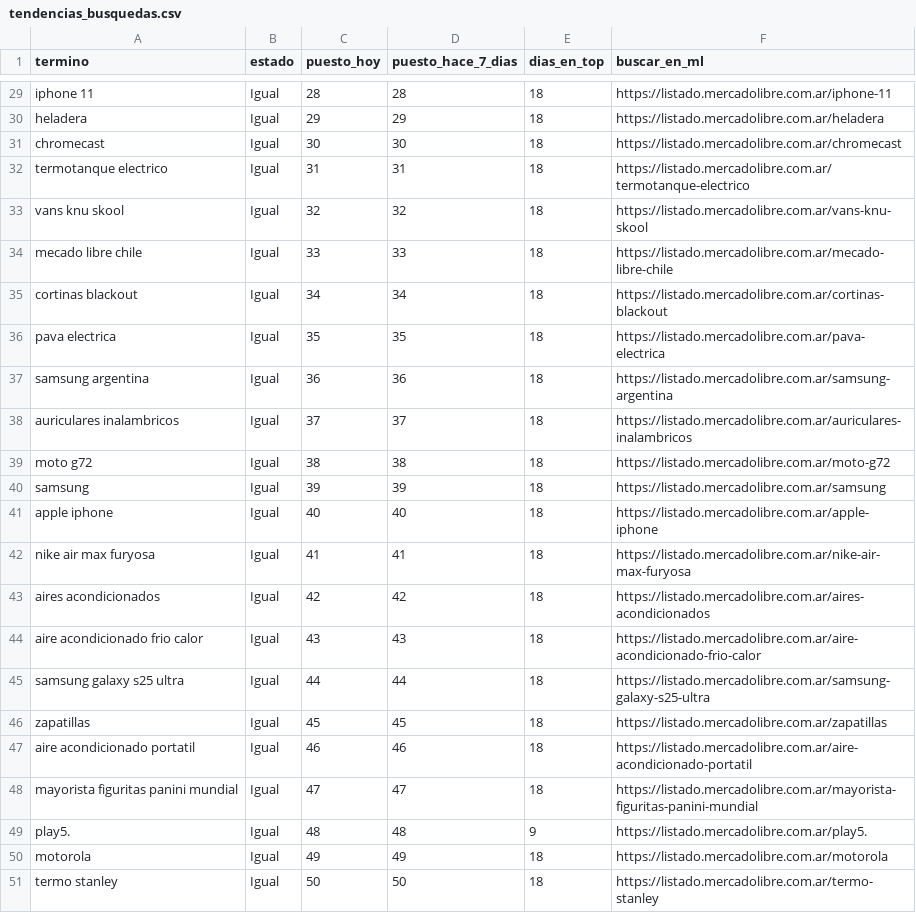
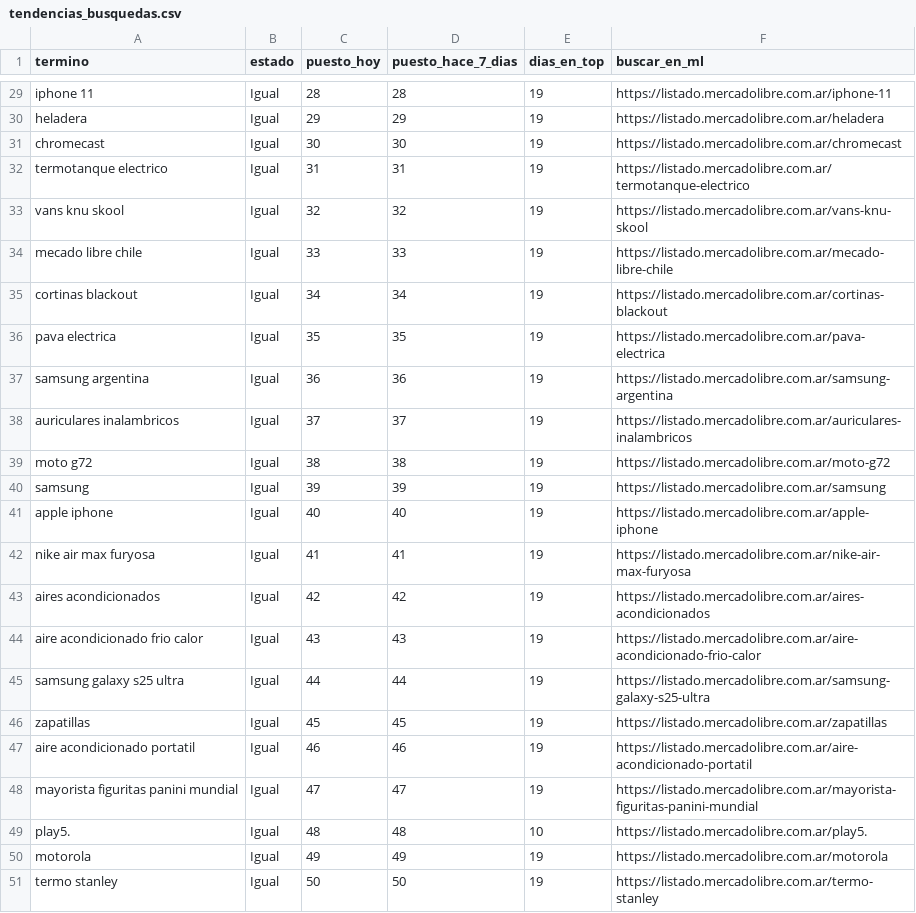
Before and after one commit to ojoalprecio-ar-nor/ojoalprecio-ar-nor.github.io, a CSV file: data/tendencias_busquedas.csv, drawn as a sheet; only a part is shown, gaps mark what is left out; the diff covers the shown part only; the diff names each change by its address in the sheet, - before the commit and + after, or states it on an @@ line.

```diff
--- a/data/tendencias_busquedas.csv
+++ b/data/tendencias_busquedas.csv
-E29:E48 (dias_en_top): 18
+E29:E48 (dias_en_top): 19
-E49 (dias_en_top): 9
+E49 (dias_en_top): 10
-E50:E51 (dias_en_top): 18
+E50:E51 (dias_en_top): 19
```
Also changed, not shown: 27 edited cells elsewhere in this file, data/busquedas_historial.csv, data/tendencias_productos.csv, 1 other file.
